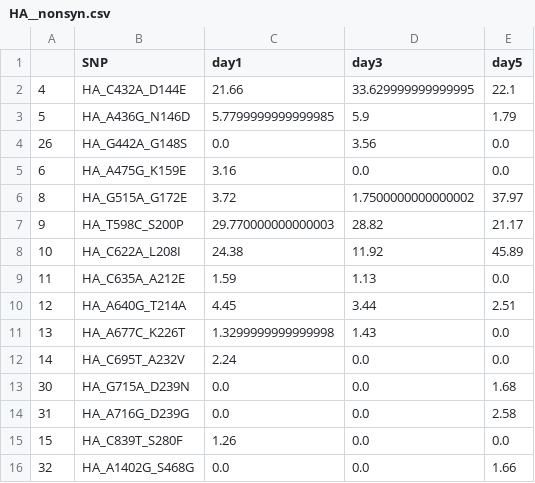
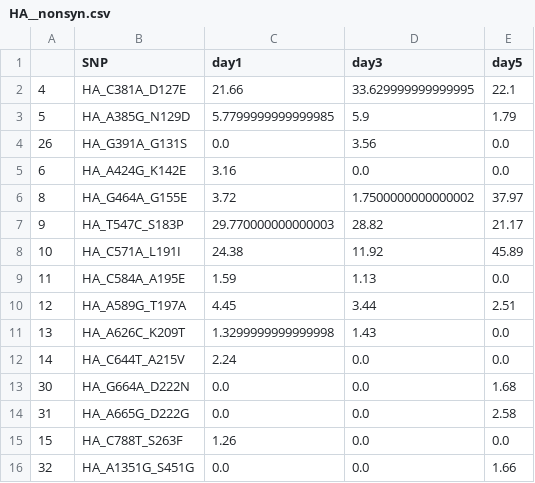
Before and after one commit to katarinabraun/H7N9-evolution-in-mammals, a CSV file: data_derived/SNV/by_gene_segment/35/HA__nonsyn.csv, drawn as a sheet.

```diff
--- a/data_derived/SNV/by_gene_segment/35/HA__nonsyn.csv
+++ b/data_derived/SNV/by_gene_segment/35/HA__nonsyn.csv
@@ -1,16 +1,16 @@
 	SNP	day1	day3	day5
-4	HA_C432A_D144E	21.66	33.629999999999995	22.1
-5	HA_A436G_N146D	5.7799999999999985	5.9	1.79
-26	HA_G442A_G148S	0.0	3.56	0.0
-6	HA_A475G_K159E	3.16	0.0	0.0
-8	HA_G515A_G172E	3.72	1.7500000000000002	37.97
-9	HA_T598C_S200P	29.770000000000003	28.82	21.17
-10	HA_C622A_L208I	24.38	11.92	45.89
-11	HA_C635A_A212E	1.59	1.13	0.0
-12	HA_A640G_T214A	4.45	3.44	2.51
-13	HA_A677C_K226T	1.3299999999999998	1.43	0.0
-14	HA_C695T_A232V	2.24	0.0	0.0
-30	HA_G715A_D239N	0.0	0.0	1.68
-31	HA_A716G_D239G	0.0	0.0	2.58
-15	HA_C839T_S280F	1.26	0.0	0.0
-32	HA_A1402G_S468G	0.0	0.0	1.66
+4	HA_C381A_D127E	21.66	33.629999999999995	22.1
+5	HA_A385G_N129D	5.7799999999999985	5.9	1.79
+26	HA_G391A_G131S	0.0	3.56	0.0
+6	HA_A424G_K142E	3.16	0.0	0.0
+8	HA_G464A_G155E	3.72	1.7500000000000002	37.97
+9	HA_T547C_S183P	29.770000000000003	28.82	21.17
+10	HA_C571A_L191I	24.38	11.92	45.89
+11	HA_C584A_A195E	1.59	1.13	0.0
+12	HA_A589G_T197A	4.45	3.44	2.51
+13	HA_A626C_K209T	1.3299999999999998	1.43	0.0
+14	HA_C644T_A215V	2.24	0.0	0.0
+30	HA_G664A_D222N	0.0	0.0	1.68
+31	HA_A665G_D222G	0.0	0.0	2.58
+15	HA_C788T_S263F	1.26	0.0	0.0
+32	HA_A1351G_S451G	0.0	0.0	1.66
```
Also changed, not shown: data_derived/SNV/by_gene_segment/33/HA__nonsyn.csv, data_derived/SNV/by_gene_segment/33/NP__syn.csv, 56 other files.
